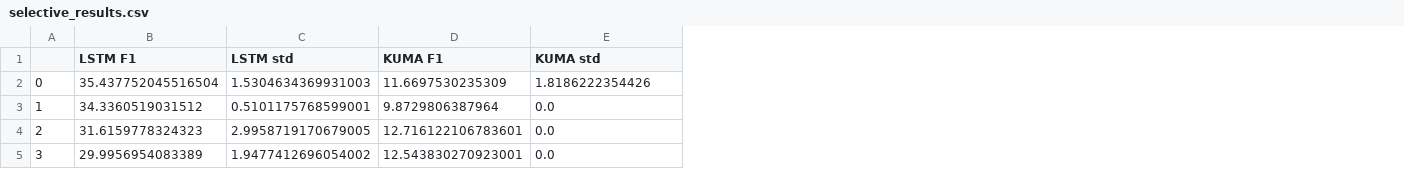
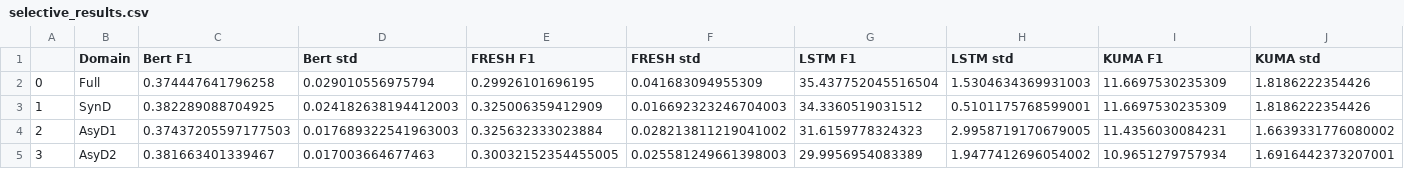
Before and after one commit to casszhao/temporal-drift-on-explanation, a CSV file: saved_everything/xfact/selective_results.csv, drawn as a sheet; only a part is shown; addresses are those after the commit; the diff names each change by its address in the sheet, - before the commit and + after, or states it on an @@ line.

```diff
--- a/saved_everything/xfact/selective_results.csv
+++ b/saved_everything/xfact/selective_results.csv
+column B (Domain), rows 2-5: Full | SynD | AsyD1 | AsyD2
+column C (Bert F1), rows 2-5: 0.374447641796258 | 0.382289088704925 | 0.37437205597177503 | 0.381663401339467
+column D (Bert std), rows 2-5: 0.029010556975794 | 0.024182638194412003 | 0.017689322541963003 | 0.017003664677463
+column E (FRESH F1), rows 2-5: 0.29926101696195 | 0.325006359412909 | 0.325632333023884 | 0.30032152354455005
+column F (FRESH std), rows 2-5: 0.041683094955309 | 0.016692323246704003 | 0.028213811219041002 | 0.025581249661398003
-I3 (KUMA F1): 9.8729806387964
+I3 (KUMA F1): 11.6697530235309
-J3 (KUMA std): 0.0
+J3 (KUMA std): 1.8186222354426
-I4 (KUMA F1): 12.716122106783601
+I4 (KUMA F1): 11.4356030084231
-J4 (KUMA std): 0.0
+J4 (KUMA std): 1.6639331776080002
-I5 (KUMA F1): 12.543830270923001
+I5 (KUMA F1): 10.9651279757934
-J5 (KUMA std): 0.0
+J5 (KUMA std): 1.6916442373207001
```
Also changed, not shown: saved_everything/AmazDigiMu/selective_results.csv, saved_everything/agnews/selective_results.csv, 3 other files.
